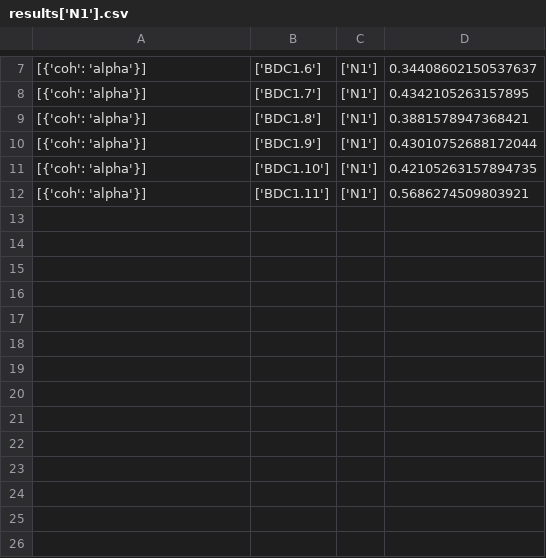
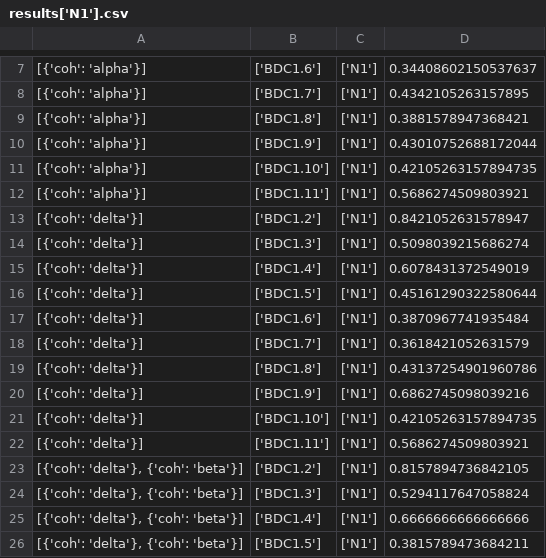
Before and after one commit to max-hill-4/uni-project, a CSV file: results['N1'].csv, drawn as a sheet; only a part is shown, gaps mark what is left out.

Commit message:
updates to resulkts

```diff
--- a/results['N1'].csv
+++ b/results['N1'].csv
@@ -12 +12,15 @@
 [{'coh': 'alpha'}],['BDC1.11'],['N1'],0.5686274509803921
+[{'coh': 'delta'}],['BDC1.2'],['N1'],0.8421052631578947
+[{'coh': 'delta'}],['BDC1.3'],['N1'],0.5098039215686274
+[{'coh': 'delta'}],['BDC1.4'],['N1'],0.6078431372549019
+[{'coh': 'delta'}],['BDC1.5'],['N1'],0.45161290322580644
+[{'coh': 'delta'}],['BDC1.6'],['N1'],0.3870967741935484
+[{'coh': 'delta'}],['BDC1.7'],['N1'],0.3618421052631579
+[{'coh': 'delta'}],['BDC1.8'],['N1'],0.43137254901960786
+[{'coh': 'delta'}],['BDC1.9'],['N1'],0.6862745098039216
+[{'coh': 'delta'}],['BDC1.10'],['N1'],0.42105263157894735
+[{'coh': 'delta'}],['BDC1.11'],['N1'],0.5686274509803921
+"[{'coh': 'delta'}, {'coh': 'beta'}]",['BDC1.2'],['N1'],0.8157894736842105
+"[{'coh': 'delta'}, {'coh': 'beta'}]",['BDC1.3'],['N1'],0.5294117647058824
+"[{'coh': 'delta'}, {'coh': 'beta'}]",['BDC1.4'],['N1'],0.6666666666666666
+"[{'coh': 'delta'}, {'coh': 'beta'}]",['BDC1.5'],['N1'],0.3815789473684211
```
